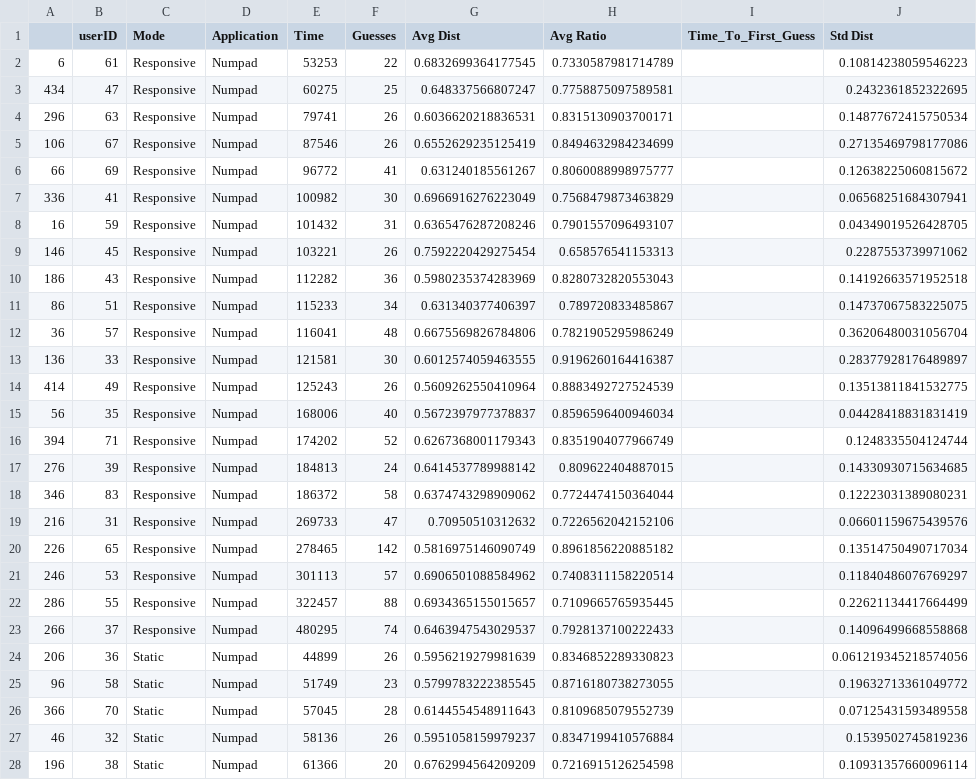
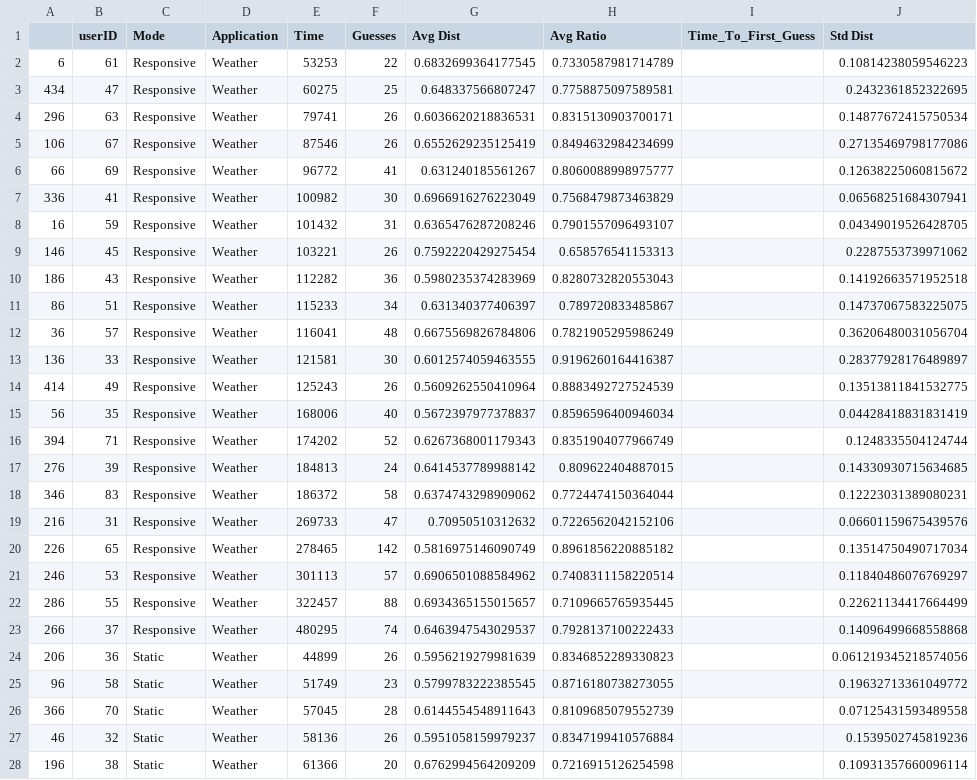
Before and after one commit to abbywysopal/ResponsiveAR, a CSV file: DataCollection/WeatherExperimentData.csv, drawn as a sheet; only a part is shown; the diff covers the shown part only; the diff names each change by its address in the sheet, - before the commit and + after, or states it on an @@ line.

Commit message:
data analysis

```diff
--- a/DataCollection/WeatherExperimentData.csv
+++ b/DataCollection/WeatherExperimentData.csv
-D2:D28 (Application): Numpad
+D2:D28 (Application): Weather
```
Also changed, not shown: 16 edited cells elsewhere in this file, DataCollection/ArticleExperimentData.csv, DataCollection/ArticleTasksExperimentData.csv, 52 other files.
